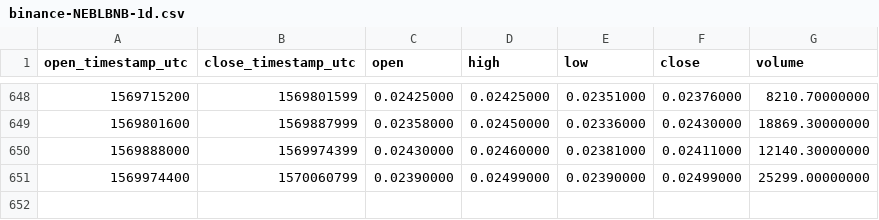
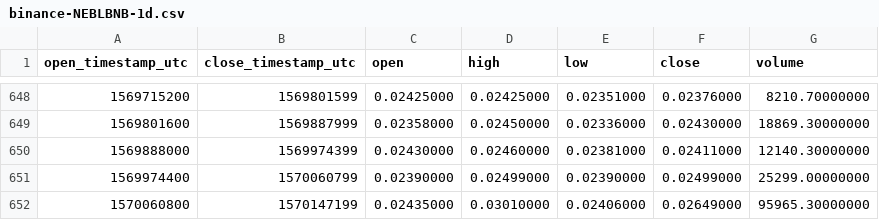
Before and after one commit to cryptobigbro/binance-NEBLBNB, a CSV file: binance-NEBLBNB-1d.csv, drawn as a sheet; only a part is shown, gaps mark what is left out.

Commit message:
Update OHLCV data.

```diff
--- a/binance-NEBLBNB-1d.csv
+++ b/binance-NEBLBNB-1d.csv
@@ -651 +651,2 @@ open_timestamp_utc,close_timestamp_utc,open,high,low,close,volume
 1569974400,1570060799,0.02390000,0.02499000,0.02390000,0.02499000,25299.00000000
+1570060800,1570147199,0.02435000,0.03010000,0.02406000,0.02649000,95965.30000000
```
Also changed, not shown: 1 other file.
